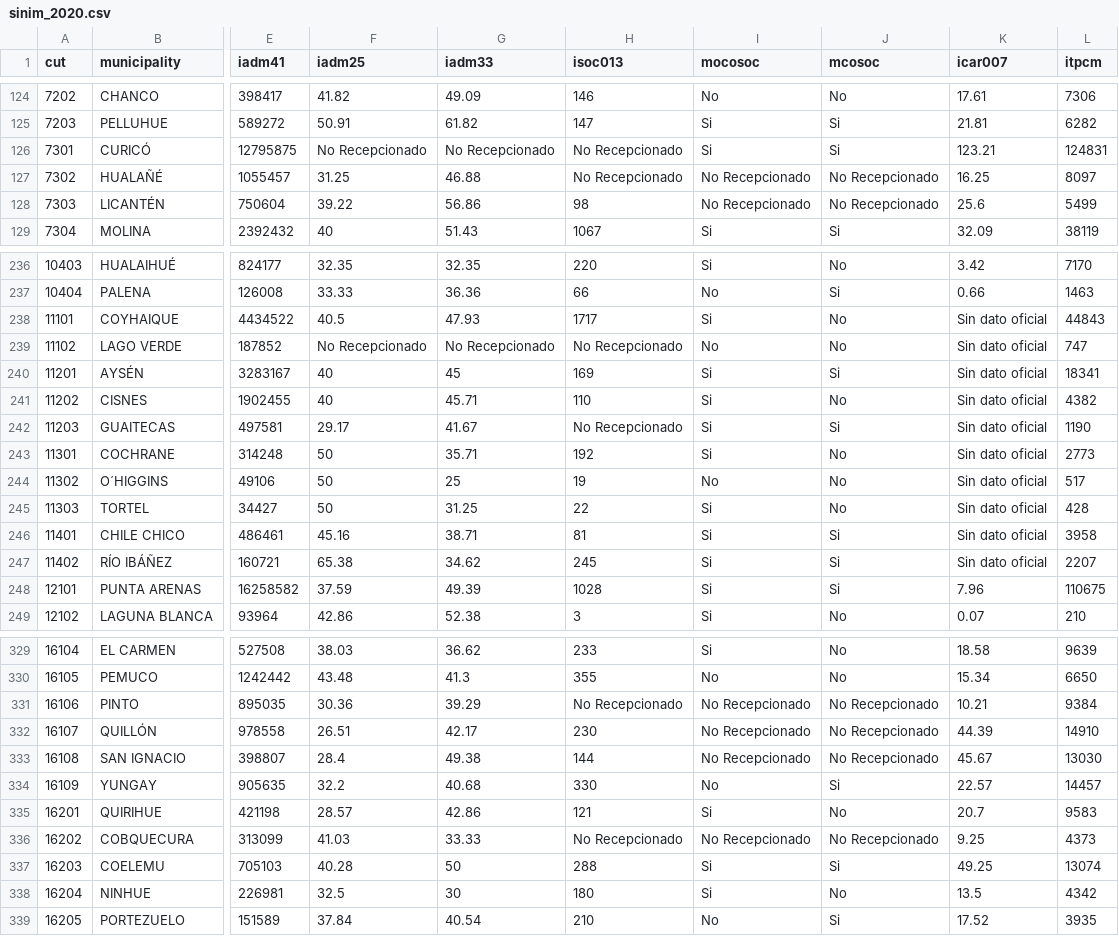
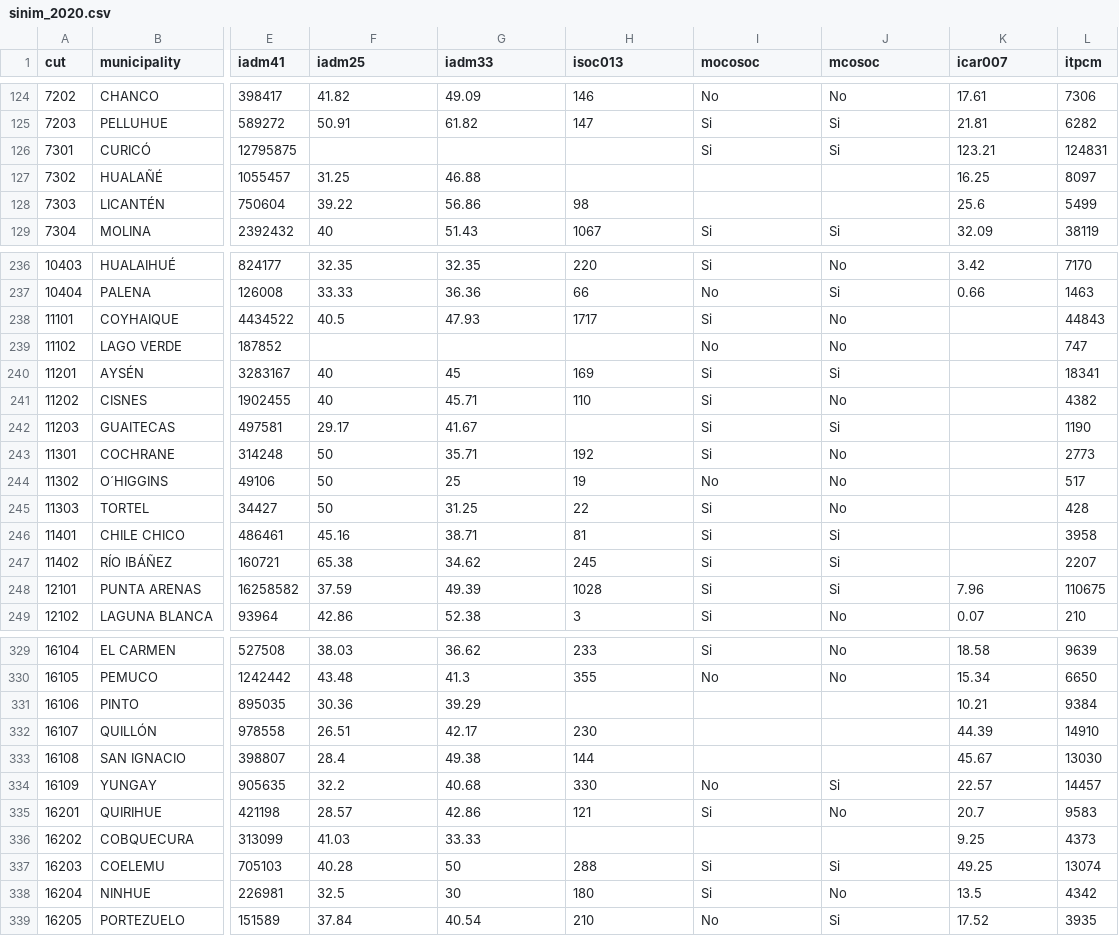
Before and after one commit to bgonzalezbustamante/local-gov-indicators, a CSV file: data/raw/SINIM/sinim_2020.csv, drawn as a sheet; only a part is shown, gaps mark what is left out; the diff covers the shown part only; the diff names each change by its address in the sheet, - before the commit and + after, or states it on an @@ line.

```diff
--- a/data/raw/SINIM/sinim_2020.csv
+++ b/data/raw/SINIM/sinim_2020.csv
-F126 (iadm25): No Recepcionado
+F126 (iadm25): (empty)
-G126 (iadm33): No Recepcionado
+G126 (iadm33): (empty)
-H126:H127 (isoc013): No Recepcionado
+H126:H127 (isoc013): (empty)
-I127:I128 (mocosoc): No Recepcionado
+I127:I128 (mocosoc): (empty)
-J127:J128 (mcosoc): No Recepcionado
+J127:J128 (mcosoc): (empty)
-K238:K247 (icar007): Sin dato oficial
+K238:K247 (icar007): (empty)
-F239 (iadm25): No Recepcionado
+F239 (iadm25): (empty)
-G239 (iadm33): No Recepcionado
+G239 (iadm33): (empty)
-H239 (isoc013): No Recepcionado
+H239 (isoc013): (empty)
-H242 (isoc013): No Recepcionado
+H242 (isoc013): (empty)
-H331 (isoc013): No Recepcionado
+H331 (isoc013): (empty)
-I331:I333 (mocosoc): No Recepcionado
+I331:I333 (mocosoc): (empty)
-J331:J333 (mcosoc): No Recepcionado
+J331:J333 (mcosoc): (empty)
-H336 (isoc013): No Recepcionado
+H336 (isoc013): (empty)
-I336 (mocosoc): No Recepcionado
+I336 (mocosoc): (empty)
-J336 (mcosoc): No Recepcionado
+J336 (mcosoc): (empty)
```
Also changed, not shown: 82 edited cells elsewhere in this file.
